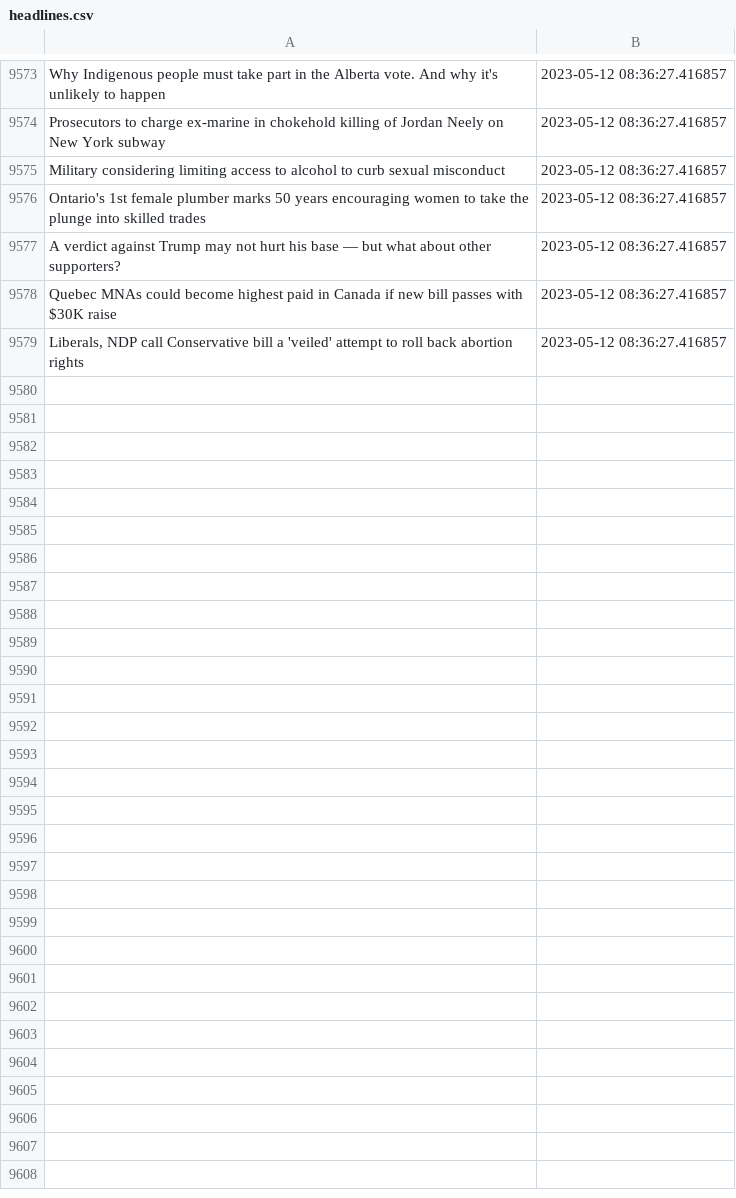
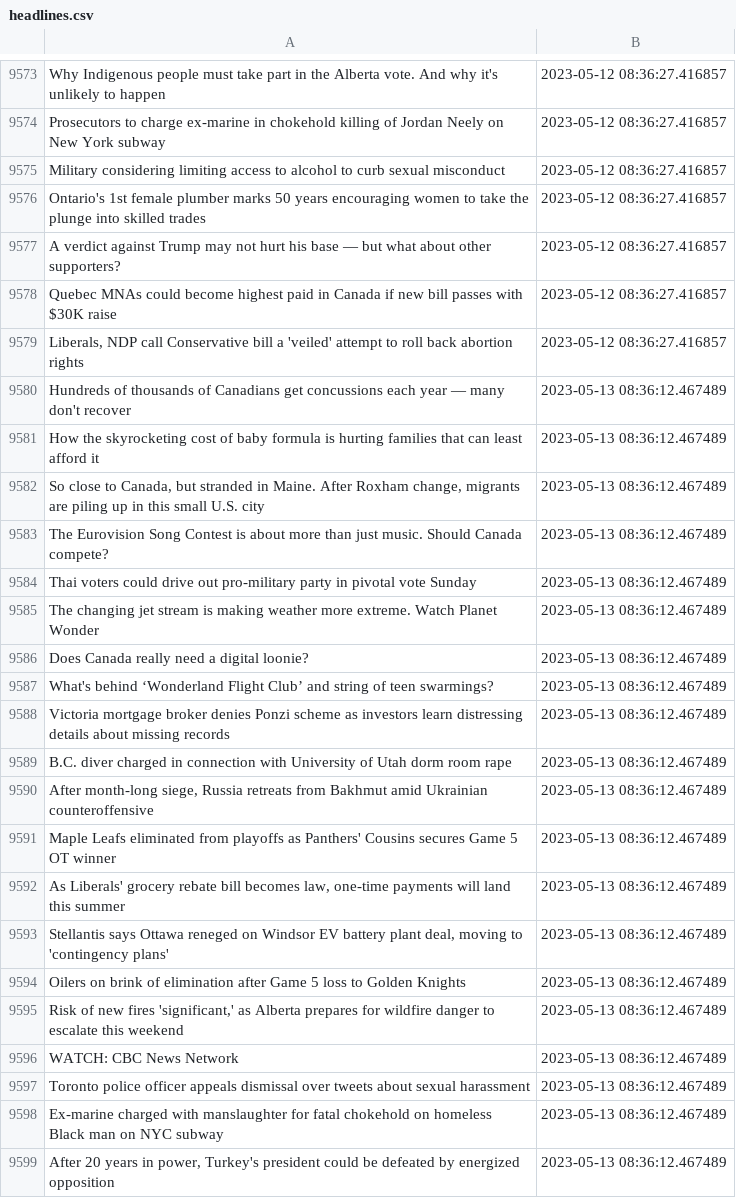
Before and after one commit to dexmcmillan/cbc-homepage-screenshots, a CSV file: data/headlines.csv, drawn as a sheet; only a part is shown, gaps mark what is left out; the diff covers the shown part only.

```diff
--- a/data/headlines.csv
+++ b/data/headlines.csv
@@ -9579 +9579,21 @@ Quebec MNAs could become highest paid in Canada if new bill passes with $30K rai
 "Liberals, NDP call Conservative bill a 'veiled' attempt to roll back abortion rights",2023-05-12 08:36:27.416857
+Hundreds of thousands of Canadians get concussions each year — many don't recover,2023-05-13 08:36:12.467489
+How the skyrocketing cost of baby formula is hurting families that can least afford it,2023-05-13 08:36:12.467489
+"So close to Canada, but stranded in Maine. After Roxham change, migrants are piling up in this small U.S. city",2023-05-13 08:36:12.467489
+The Eurovision Song Contest is about more than just music. Should Canada compete?,2023-05-13 08:36:12.467489
+Thai voters could drive out pro-military party in pivotal vote Sunday,2023-05-13 08:36:12.467489
+The changing jet stream is making weather more extreme. Watch Planet Wonder,2023-05-13 08:36:12.467489
+Does Canada really need a digital loonie?,2023-05-13 08:36:12.467489
+What's behind ‘Wonderland Flight Club’ and string of teen swarmings?,2023-05-13 08:36:12.467489
+Victoria mortgage broker denies Ponzi scheme as investors learn distressing details about missing records,2023-05-13 08:36:12.467489
+B.C. diver charged in connection with University of Utah dorm room rape,2023-05-13 08:36:12.467489
+"After month-long siege, Russia retreats from Bakhmut amid Ukrainian counteroffensive",2023-05-13 08:36:12.467489
+Maple Leafs eliminated from playoffs as Panthers' Cousins secures Game 5 OT winner,2023-05-13 08:36:12.467489
+"As Liberals' grocery rebate bill becomes law, one-time payments will land this summer",2023-05-13 08:36:12.467489
+"Stellantis says Ottawa reneged on Windsor EV battery plant deal, moving to 'contingency plans'",2023-05-13 08:36:12.467489
+Oilers on brink of elimination after Game 5 loss to Golden Knights,2023-05-13 08:36:12.467489
+"Risk of new fires 'significant,' as Alberta prepares for wildfire danger to escalate this weekend",2023-05-13 08:36:12.467489
+WATCH: CBC News Network,2023-05-13 08:36:12.467489
+Toronto police officer appeals dismissal over tweets about sexual harassment,2023-05-13 08:36:12.467489
+Ex-marine charged with manslaughter for fatal chokehold on homeless Black man on NYC subway,2023-05-13 08:36:12.467489
+"After 20 years in power, Turkey's president could be defeated by energized opposition",2023-05-13 08:36:12.467489
```
Also changed, not shown: 9 added rows elsewhere in this file.
